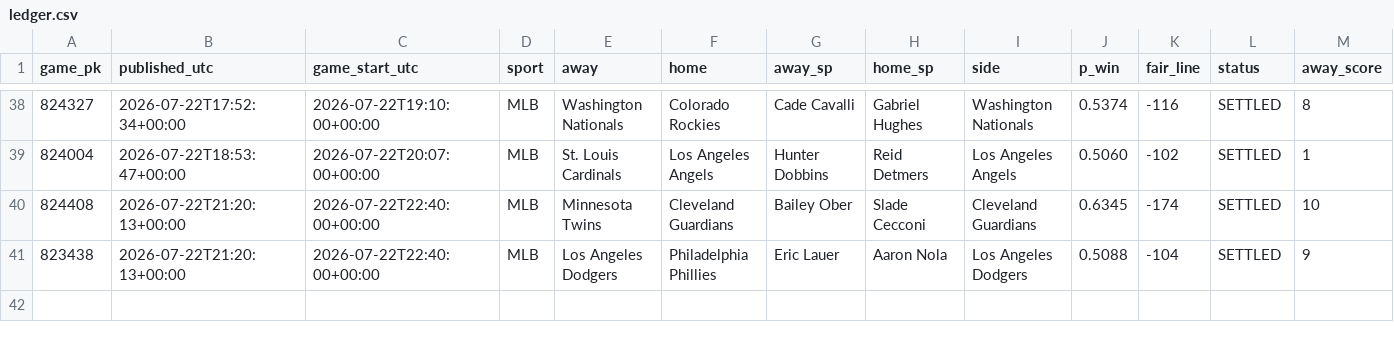
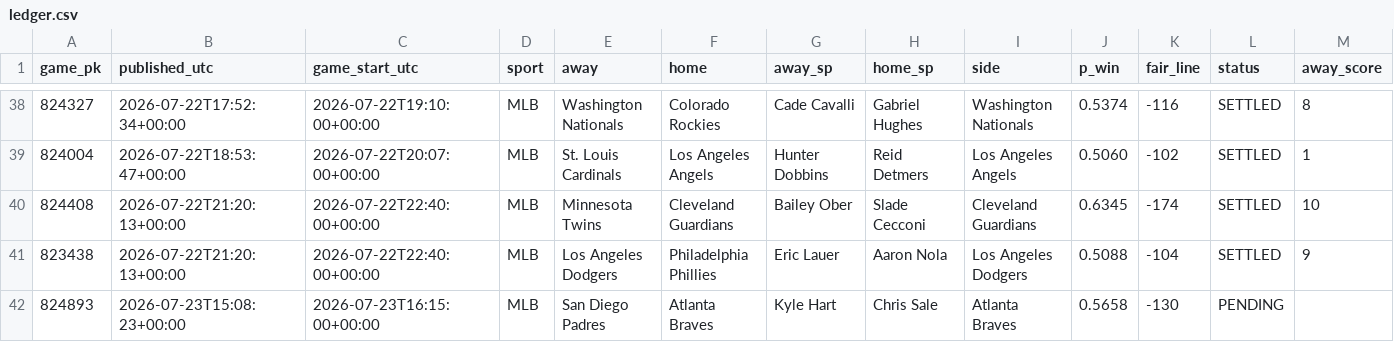
Before and after one commit to 2542609ontarioinc-wq/PickHub, a CSV file: ledger.csv, drawn as a sheet; only a part is shown, gaps mark what is left out; rows hold the shown columns only; the diff names each change by its address in the sheet, - before the commit and + after, or states it on an @@ line.

```diff
--- a/ledger.csv
+++ b/ledger.csv
+row 42: 824893 | 2026-07-23T15:08:23+00:00 | 2026-07-23T16:15:00+00:00 | MLB | San Diego Padres | Atlanta Braves | Kyle Hart | Chris Sale | Atlanta Braves | 0.5658 | -130 | PENDING
```
Also changed, not shown: 2 other files.
